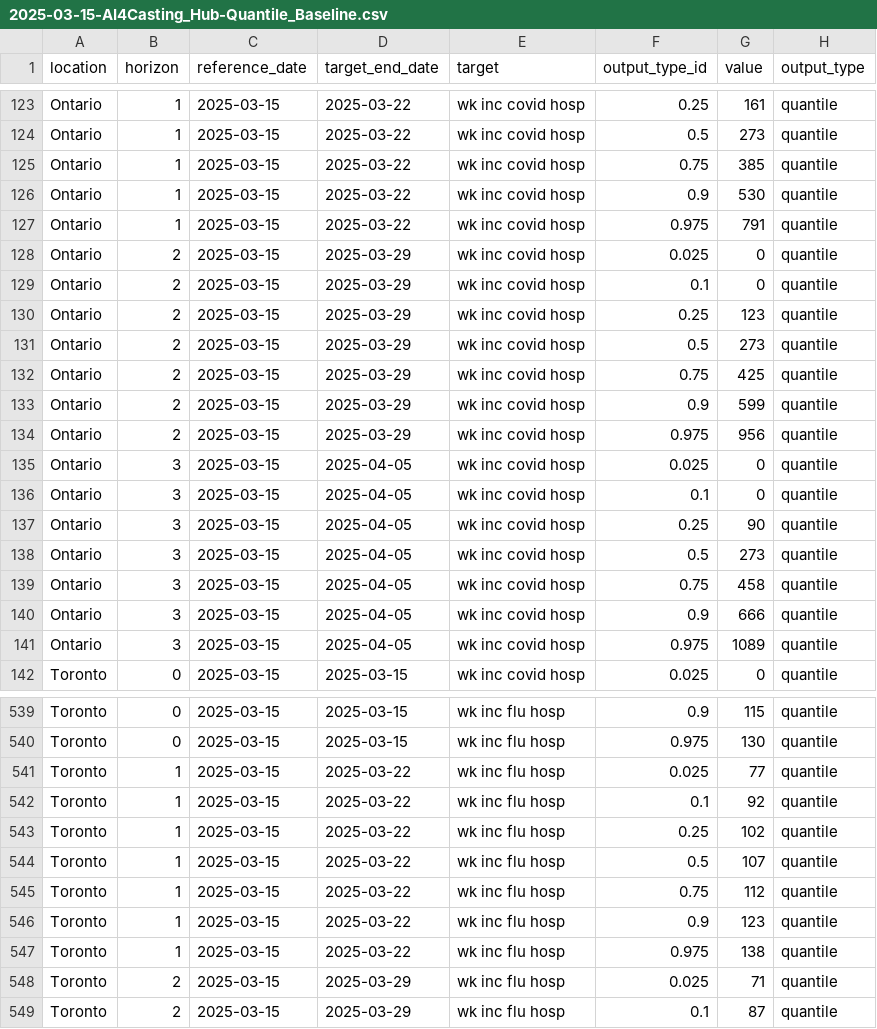
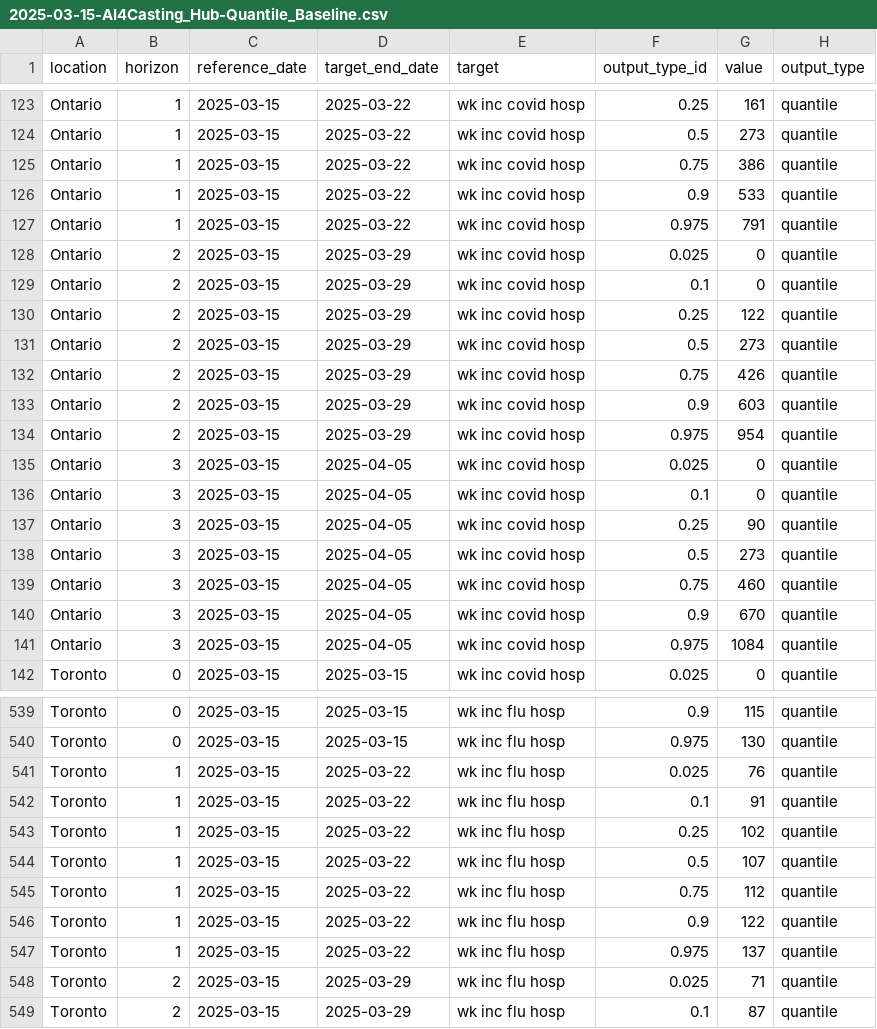
Before and after one commit to william-redman/hospitalization-forecast, a CSV file: model-output/AI4Casting_Hub-Quantile_Baseline/2025-03-15-AI4Casting_Hub-Quantile_Baseline.csv, drawn as a sheet; only a part is shown, gaps mark what is left out; the diff covers the shown part only.

Commit message:
Add hub hospitalization forecast outputs

```diff
--- a/model-output/AI4Casting_Hub-Quantile_Baseline/2025-03-15-AI4Casting_Hub-Quantile_Baseline.csv
+++ b/model-output/AI4Casting_Hub-Quantile_Baseline/2025-03-15-AI4Casting_Hub-Quantile_Baseline.csv
@@ -124,4 +124,4 @@
 "Ontario",1,2025-03-15,2025-03-22,"wk inc covid hosp","0.5",273,"quantile"
-"Ontario",1,2025-03-15,2025-03-22,"wk inc covid hosp","0.75",385,"quantile"
-"Ontario",1,2025-03-15,2025-03-22,"wk inc covid hosp","0.9",530,"quantile"
+"Ontario",1,2025-03-15,2025-03-22,"wk inc covid hosp","0.75",386,"quantile"
+"Ontario",1,2025-03-15,2025-03-22,"wk inc covid hosp","0.9",533,"quantile"
 "Ontario",1,2025-03-15,2025-03-22,"wk inc covid hosp","0.975",791,"quantile"
@@ -129,7 +129,7 @@
 "Ontario",2,2025-03-15,2025-03-29,"wk inc covid hosp","0.1",0,"quantile"
-"Ontario",2,2025-03-15,2025-03-29,"wk inc covid hosp","0.25",123,"quantile"
+"Ontario",2,2025-03-15,2025-03-29,"wk inc covid hosp","0.25",122,"quantile"
 "Ontario",2,2025-03-15,2025-03-29,"wk inc covid hosp","0.5",273,"quantile"
-"Ontario",2,2025-03-15,2025-03-29,"wk inc covid hosp","0.75",425,"quantile"
-"Ontario",2,2025-03-15,2025-03-29,"wk inc covid hosp","0.9",599,"quantile"
-"Ontario",2,2025-03-15,2025-03-29,"wk inc covid hosp","0.975",956,"quantile"
+"Ontario",2,2025-03-15,2025-03-29,"wk inc covid hosp","0.75",426,"quantile"
+"Ontario",2,2025-03-15,2025-03-29,"wk inc covid hosp","0.9",603,"quantile"
+"Ontario",2,2025-03-15,2025-03-29,"wk inc covid hosp","0.975",954,"quantile"
 "Ontario",3,2025-03-15,2025-04-05,"wk inc covid hosp","0.025",0,"quantile"
@@ -138,5 +138,5 @@
 "Ontario",3,2025-03-15,2025-04-05,"wk inc covid hosp","0.5",273,"quantile"
-"Ontario",3,2025-03-15,2025-04-05,"wk inc covid hosp","0.75",458,"quantile"
-"Ontario",3,2025-03-15,2025-04-05,"wk inc covid hosp","0.9",666,"quantile"
-"Ontario",3,2025-03-15,2025-04-05,"wk inc covid hosp","0.975",1089,"quantile"
+"Ontario",3,2025-03-15,2025-04-05,"wk inc covid hosp","0.75",460,"quantile"
+"Ontario",3,2025-03-15,2025-04-05,"wk inc covid hosp","0.9",670,"quantile"
+"Ontario",3,2025-03-15,2025-04-05,"wk inc covid hosp","0.975",1084,"quantile"
 "Toronto",0,2025-03-15,2025-03-15,"wk inc covid hosp","0.025",0,"quantile"
@@ -540,4 +540,4 @@
 "Toronto",0,2025-03-15,2025-03-15,"wk inc flu hosp","0.975",130,"quantile"
-"Toronto",1,2025-03-15,2025-03-22,"wk inc flu hosp","0.025",77,"quantile"
-"Toronto",1,2025-03-15,2025-03-22,"wk inc flu hosp","0.1",92,"quantile"
+"Toronto",1,2025-03-15,2025-03-22,"wk inc flu hosp","0.025",76,"quantile"
+"Toronto",1,2025-03-15,2025-03-22,"wk inc flu hosp","0.1",91,"quantile"
 "Toronto",1,2025-03-15,2025-03-22,"wk inc flu hosp","0.25",102,"quantile"
@@ -545,4 +545,4 @@
 "Toronto",1,2025-03-15,2025-03-22,"wk inc flu hosp","0.75",112,"quantile"
-"Toronto",1,2025-03-15,2025-03-22,"wk inc flu hosp","0.9",123,"quantile"
-"Toronto",1,2025-03-15,2025-03-22,"wk inc flu hosp","0.975",138,"quantile"
+"Toronto",1,2025-03-15,2025-03-22,"wk inc flu hosp","0.9",122,"quantile"
+"Toronto",1,2025-03-15,2025-03-22,"wk inc flu hosp","0.975",137,"quantile"
 "Toronto",2,2025-03-15,2025-03-29,"wk inc flu hosp","0.025",71,"quantile"
```
Also changed, not shown: 36 edited cells elsewhere in this file, 1 other file.
